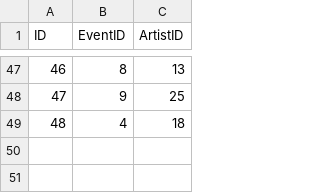
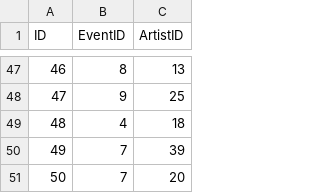
Before and after one commit to emom-sydney/website, a CSV file: src/_data/performances.csv, drawn as a sheet; only a part is shown, gaps mark what is left out.

```diff
--- a/src/_data/performances.csv
+++ b/src/_data/performances.csv
@@ -49 +49,3 @@ ID,EventID,ArtistID
 48,4,18
+49,7,39
+50,7,20
```
Also changed, not shown: src/_data/artists.csv, src/_data/events.csv, 8 other files.
